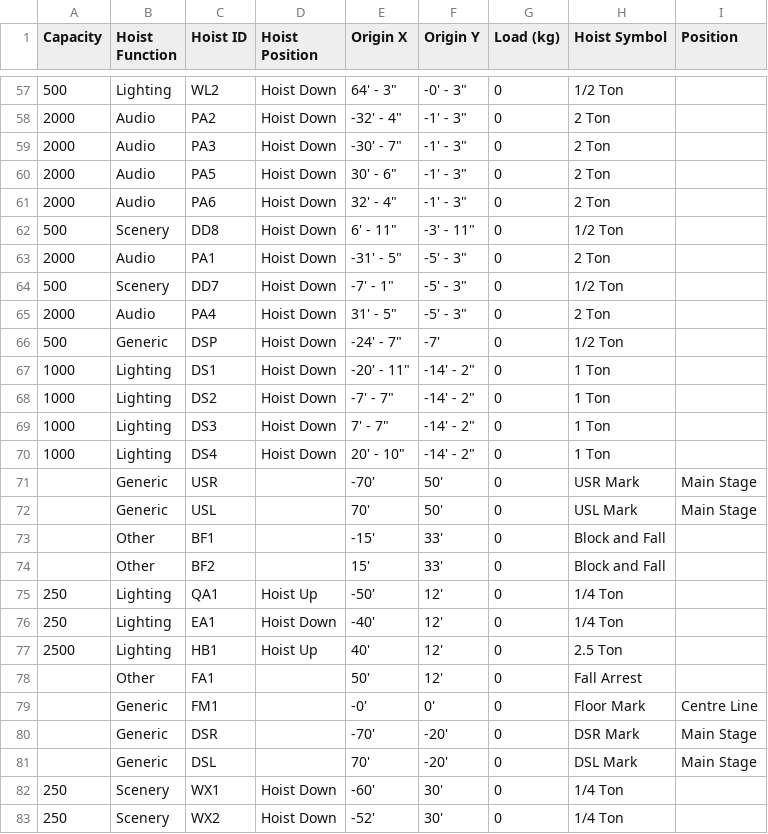
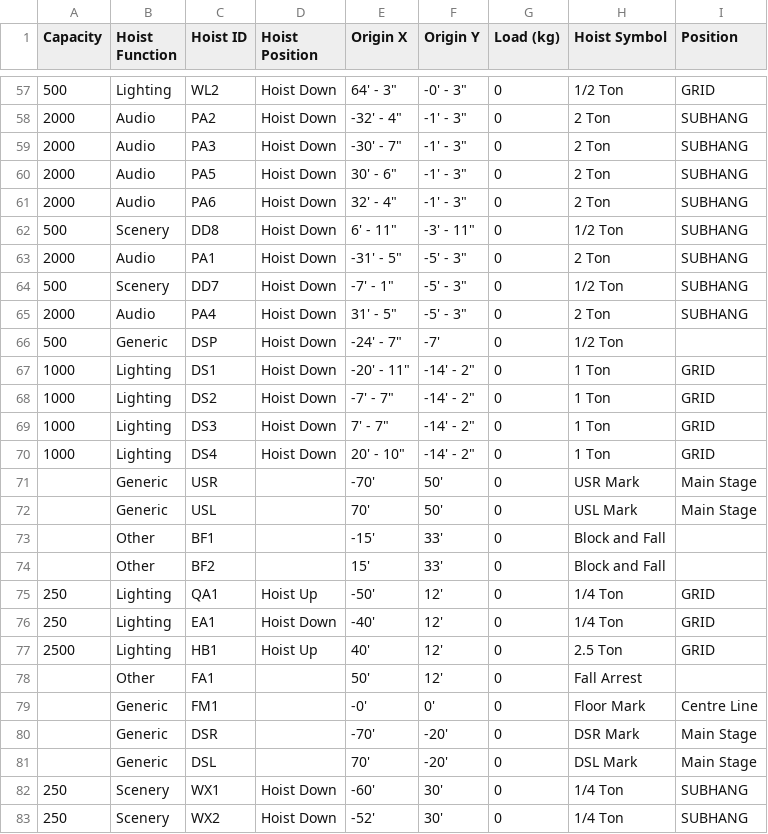
Before and after one commit to dane-boulton/datum, a CSV file: samples/Sample_Hoists.csv, drawn as a sheet; only a part is shown, gaps mark what is left out; the diff covers the shown part only.

```diff
--- a/samples/Sample_Hoists.csv
+++ b/samples/Sample_Hoists.csv
@@ -57,15 +57,15 @@ Capacity,Hoist Function,Hoist ID,Hoist Position,Origin X,Origin Y,Load (kg),Hois
-500,Lighting,WL2,Hoist Down,"64' - 3""","-0' - 3""",0,1/2 Ton,
-2000,Audio,PA2,Hoist Down,"-32' - 4""","-1' - 3""",0,2 Ton,
-2000,Audio,PA3,Hoist Down,"-30' - 7""","-1' - 3""",0,2 Ton,
-2000,Audio,PA5,Hoist Down,"30' - 6""","-1' - 3""",0,2 Ton,
-2000,Audio,PA6,Hoist Down,"32' - 4""","-1' - 3""",0,2 Ton,
-500,Scenery,DD8,Hoist Down,"6' - 11""","-3' - 11""",0,1/2 Ton,
-2000,Audio,PA1,Hoist Down,"-31' - 5""","-5' - 3""",0,2 Ton,
-500,Scenery,DD7,Hoist Down,"-7' - 1""","-5' - 3""",0,1/2 Ton,
-2000,Audio,PA4,Hoist Down,"31' - 5""","-5' - 3""",0,2 Ton,
+500,Lighting,WL2,Hoist Down,"64' - 3""","-0' - 3""",0,1/2 Ton,GRID
+2000,Audio,PA2,Hoist Down,"-32' - 4""","-1' - 3""",0,2 Ton,SUBHANG
+2000,Audio,PA3,Hoist Down,"-30' - 7""","-1' - 3""",0,2 Ton,SUBHANG
+2000,Audio,PA5,Hoist Down,"30' - 6""","-1' - 3""",0,2 Ton,SUBHANG
+2000,Audio,PA6,Hoist Down,"32' - 4""","-1' - 3""",0,2 Ton,SUBHANG
+500,Scenery,DD8,Hoist Down,"6' - 11""","-3' - 11""",0,1/2 Ton,SUBHANG
+2000,Audio,PA1,Hoist Down,"-31' - 5""","-5' - 3""",0,2 Ton,SUBHANG
+500,Scenery,DD7,Hoist Down,"-7' - 1""","-5' - 3""",0,1/2 Ton,SUBHANG
+2000,Audio,PA4,Hoist Down,"31' - 5""","-5' - 3""",0,2 Ton,SUBHANG
 500,Generic,DSP,Hoist Down,"-24' - 7""",-7',0,1/2 Ton,
-1000,Lighting,DS1,Hoist Down,"-20' - 11""","-14' - 2""",0,1 Ton,
-1000,Lighting,DS2,Hoist Down,"-7' - 7""","-14' - 2""",0,1 Ton,
-1000,Lighting,DS3,Hoist Down,"7' - 7""","-14' - 2""",0,1 Ton,
-1000,Lighting,DS4,Hoist Down,"20' - 10""","-14' - 2""",0,1 Ton,
+1000,Lighting,DS1,Hoist Down,"-20' - 11""","-14' - 2""",0,1 Ton,GRID
+1000,Lighting,DS2,Hoist Down,"-7' - 7""","-14' - 2""",0,1 Ton,GRID
+1000,Lighting,DS3,Hoist Down,"7' - 7""","-14' - 2""",0,1 Ton,GRID
+1000,Lighting,DS4,Hoist Down,"20' - 10""","-14' - 2""",0,1 Ton,GRID
 ,Generic,USR,,-70',50',0,USR Mark,Main Stage
@@ -74,5 +74,5 @@ Capacity,Hoist Function,Hoist ID,Hoist Position,Origin X,Origin Y,Load (kg),Hois
 ,Other,BF2,,15',33',0,Block and Fall,
-250,Lighting,QA1,Hoist Up,-50',12',0,1/4 Ton,
-250,Lighting,EA1,Hoist Down,-40',12',0,1/4 Ton,
-2500,Lighting,HB1,Hoist Up,40',12',0,2.5 Ton,
+250,Lighting,QA1,Hoist Up,-50',12',0,1/4 Ton,GRID
+250,Lighting,EA1,Hoist Down,-40',12',0,1/4 Ton,GRID
+2500,Lighting,HB1,Hoist Up,40',12',0,2.5 Ton,GRID
 ,Other,FA1,,50',12',0,Fall Arrest,
@@ -81,3 +81,3 @@ Capacity,Hoist Function,Hoist ID,Hoist Position,Origin X,Origin Y,Load (kg),Hois
 ,Generic,DSL,,70',-20',0,DSL Mark,Main Stage
-250,Scenery,WX1,Hoist Down,-60',30',0,1/4 Ton,
-250,Scenery,WX2,Hoist Down,-52',30',0,1/4 Ton,
+250,Scenery,WX1,Hoist Down,-60',30',0,1/4 Ton,SUBHANG
+250,Scenery,WX2,Hoist Down,-52',30',0,1/4 Ton,SUBHANG
```
Also changed, not shown: 66 edited cells elsewhere in this file, samples/Sample_Hoists_Metric.csv, 3 other files.
